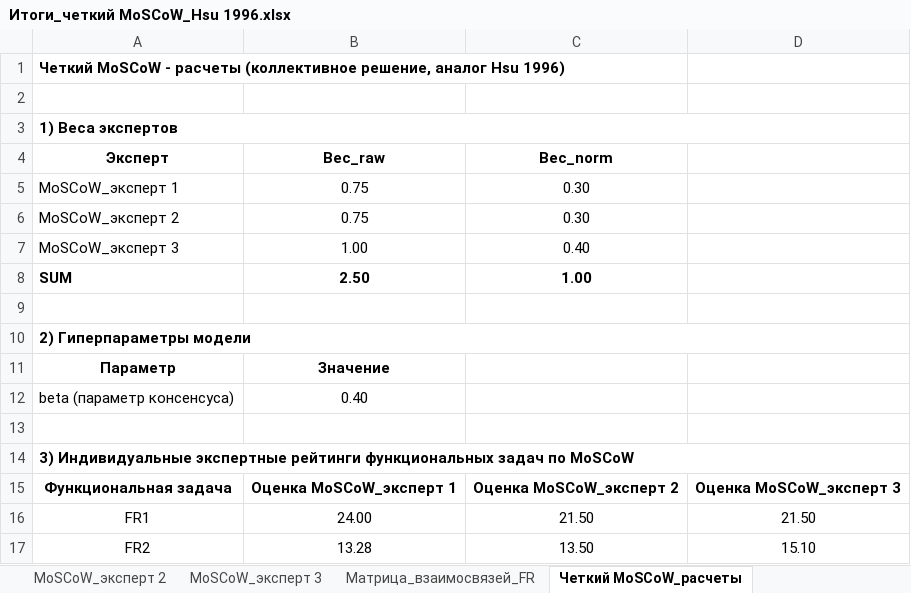
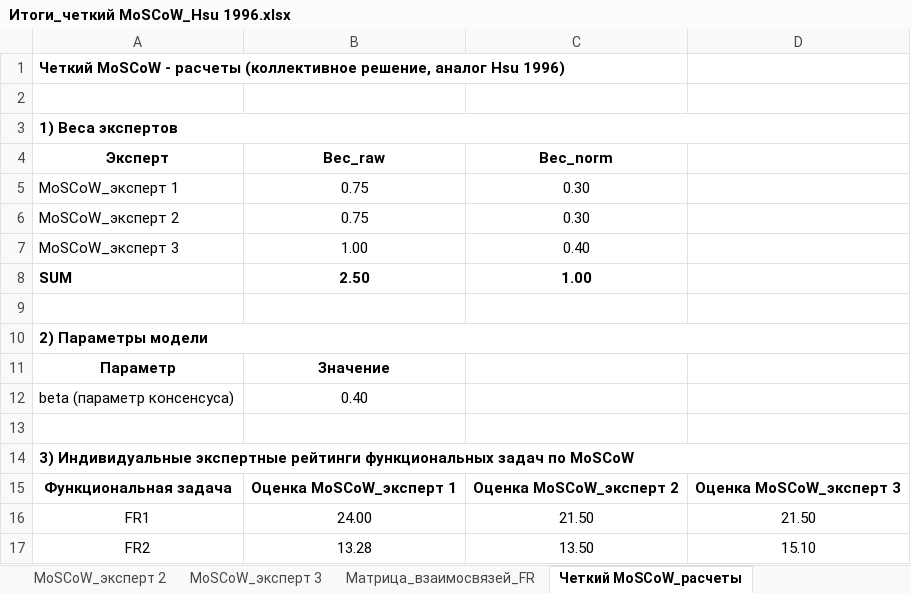
Before and after one commit to inna531/Fuzzy-Agile-Development, an Excel workbook: 2026.02.16_Файлы загрузки и выгрузки данных/Итоги_четкий MoSCoW_Hsu 1996.xlsx, sheet Четкий MoSCoW_расчеты, drawn as a sheet; only a part is shown; values as stored, in another font and other column widths than the file's, no borders; the diff names each change by its address in the sheet, - before the commit and + after, or states it on an @@ line.

Commit message:
Выполнен рефакторинг кода. Обновлены файлы выгрузки и примеры расчетов моделей в Excel

```diff
--- a/2026.02.16_Файлы загрузки и выгрузки данных/Итоги_четкий MoSCoW_Hsu 1996.xlsx (sheet Четкий MoSCoW_расчеты)
+++ b/2026.02.16_Файлы загрузки и выгрузки данных/Итоги_четкий MoSCoW_Hsu 1996.xlsx (sheet Четкий MoSCoW_расчеты)
-A10 (Эксперт): 2) Гиперпараметры модели
+A10 (Эксперт): 2) Параметры модели
```
Also changed, not shown: 2026.02.16_Файлы загрузки и выгрузки данных/Итоги_Fuzzy MoSCoW_Lu 2006.xlsx, 2026.02.16_Файлы загрузки и выгрузки данных/Итоги_Fuzzy MoSCoW_взвешенные средние.xlsx, 11 other files.
